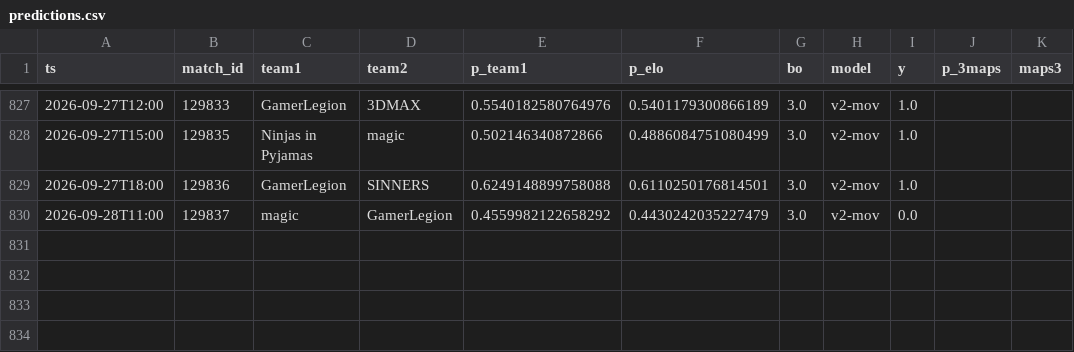
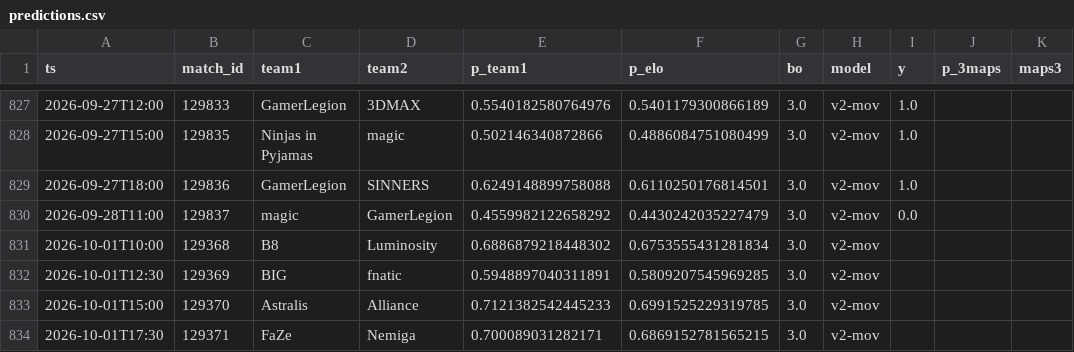
Before and after one commit to azcal/mbm-cs2, a CSV file: logs/predictions.csv, drawn as a sheet; only a part is shown, gaps mark what is left out.

```diff
--- a/logs/predictions.csv
+++ b/logs/predictions.csv
@@ -830 +830,5 @@ ts,match_id,team1,team2,p_team1,p_elo,bo,model,y,p_3maps,maps3
 2026-09-28T11:00,129837,magic,GamerLegion,0.4559982122658292,0.4430242035227479,3.0,v2-mov,0.0,,
+2026-10-01T10:00,129368,B8,Luminosity,0.6886879218448302,0.6753555431281834,3.0,v2-mov,,,
+2026-10-01T12:30,129369,BIG,fnatic,0.5948897040311891,0.5809207545969285,3.0,v2-mov,,,
+2026-10-01T15:00,129370,Astralis,Alliance,0.7121382542445233,0.6991525229319785,3.0,v2-mov,,,
+2026-10-01T17:30,129371,FaZe,Nemiga,0.700089031282171,0.6869152781565215,3.0,v2-mov,,,
```
Also changed, not shown: 2 other files.
